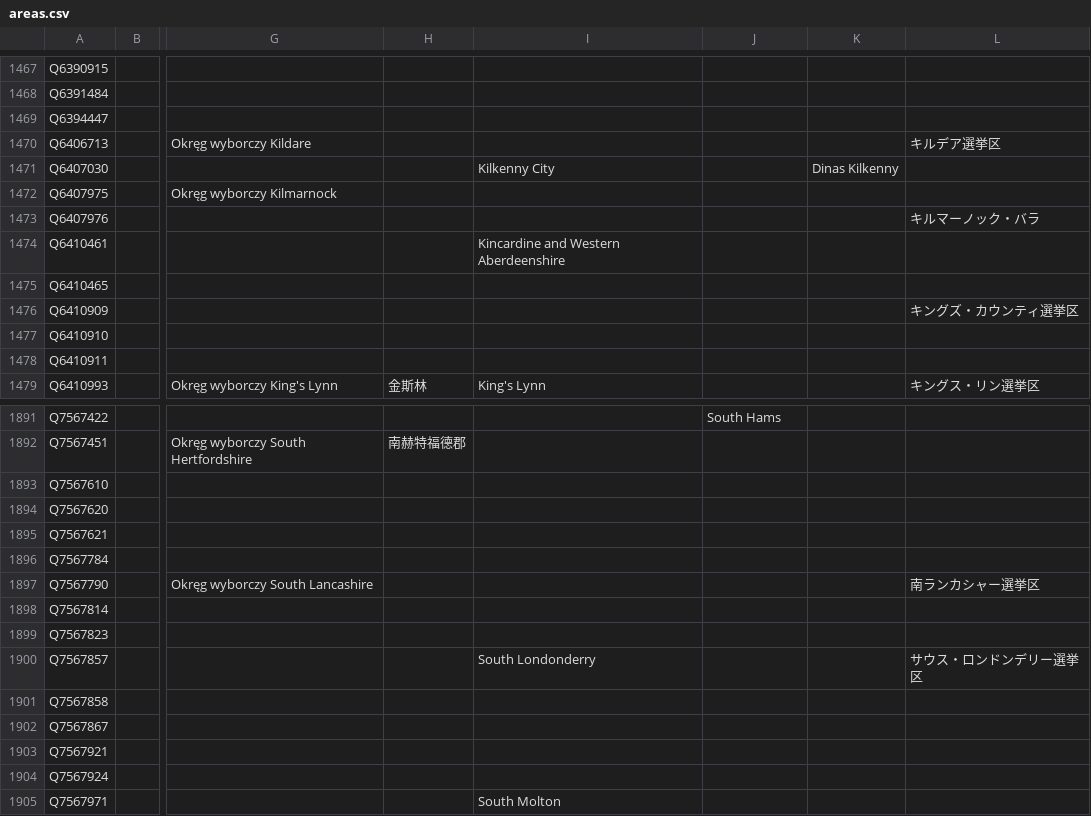
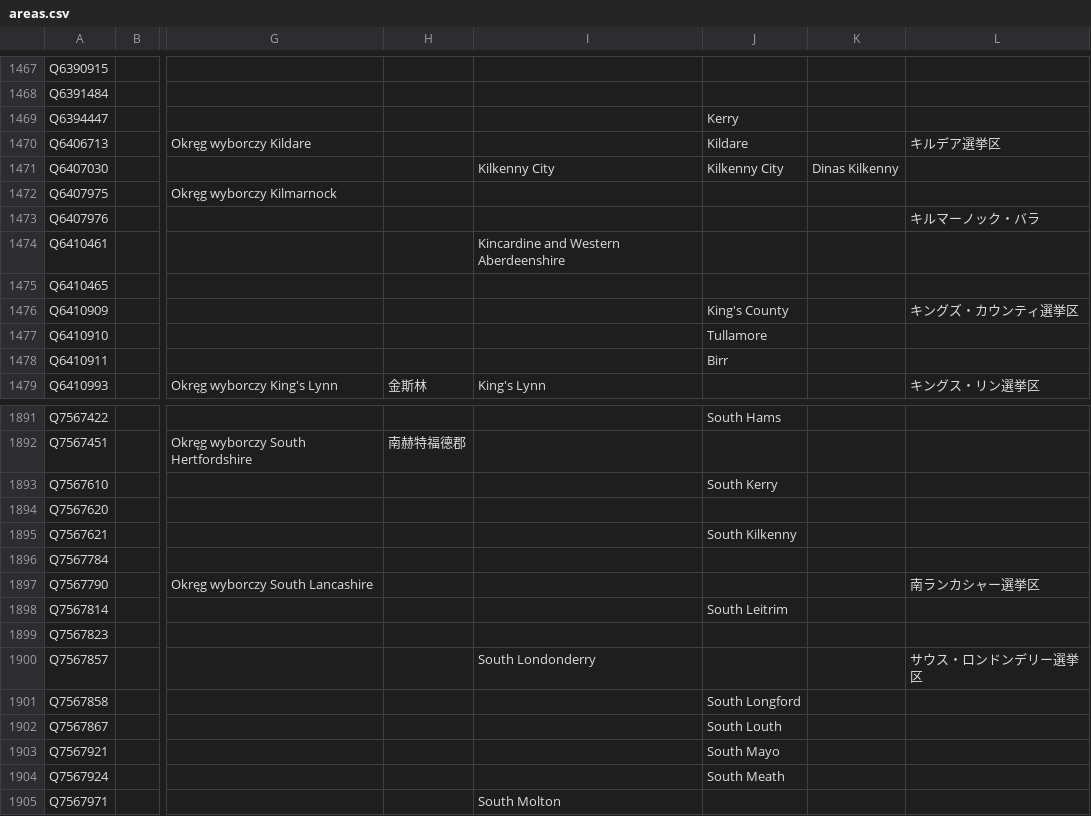
Before and after one commit to loudspeek/representa, a CSV file: data/UK/Commons/sources/morph/areas.csv, drawn as a sheet; only a part is shown, gaps mark what is left out; the diff covers the shown part only; the diff names each change by its address in the sheet, - before the commit and + after, or states it on an @@ line.

```diff
--- a/data/UK/Commons/sources/morph/areas.csv
+++ b/data/UK/Commons/sources/morph/areas.csv
-J1469: (empty)
+J1469: Kerry
-J1470: (empty)
+J1470: Kildare
-J1471: (empty)
+J1471: Kilkenny City
-J1476: (empty)
+J1476: King's County
-J1477: (empty)
+J1477: Tullamore
-J1478: (empty)
+J1478: Birr
-J1893: (empty)
+J1893: South Kerry
-J1895: (empty)
+J1895: South Kilkenny
-J1898: (empty)
+J1898: South Leitrim
-J1901: (empty)
+J1901: South Longford
-J1902: (empty)
+J1902: South Louth
-J1903: (empty)
+J1903: South Mayo
-J1904: (empty)
+J1904: South Meath
```
Also changed, not shown: 1 added row and 163 edited cells elsewhere in this file, 16 other files.
